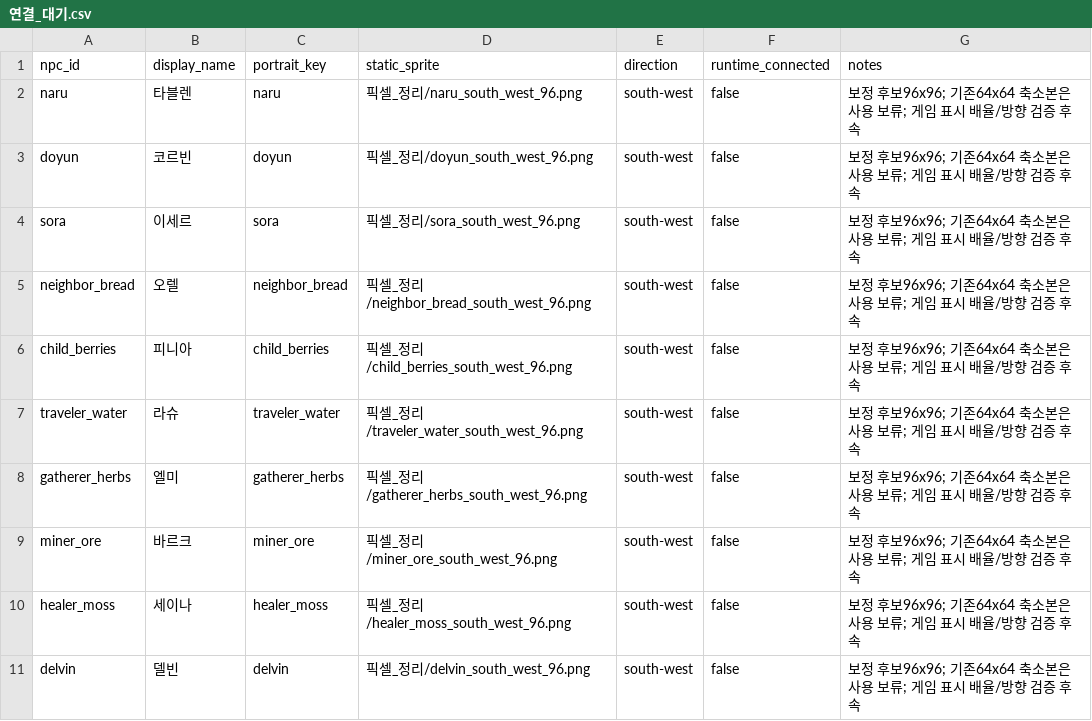
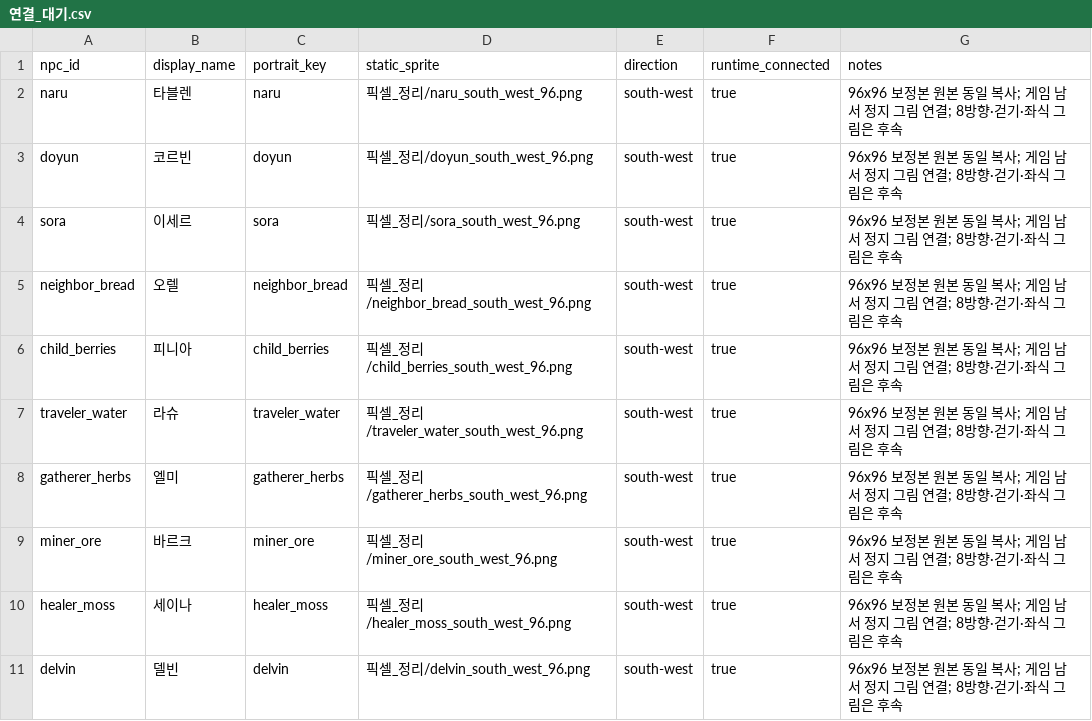
Before and after one commit to mayjohn66-cmd/project222, a CSV file: docs/그림_작업/받은그림/개인_NPC_등각/연결_대기.csv, drawn as a sheet.

```diff
--- a/docs/그림_작업/받은그림/개인_NPC_등각/연결_대기.csv
+++ b/docs/그림_작업/받은그림/개인_NPC_등각/연결_대기.csv
@@ -1,11 +1,11 @@
 npc_id,display_name,portrait_key,static_sprite,direction,runtime_connected,notes
-naru,타블렌,naru,픽셀_정리/naru_south_west_96.png,south-west,false,보정 후보96x96; 기존64x64 축소본은 사용 보류; 게임 표시 배율/방향 검증 후속
-doyun,코르빈,doyun,픽셀_정리/doyun_south_west_96.png,south-west,false,보정 후보96x96; 기존64x64 축소본은 사용 보류; 게임 표시 배율/방향 검증 후속
-sora,이세르,sora,픽셀_정리/sora_south_west_96.png,south-west,false,보정 후보96x96; 기존64x64 축소본은 사용 보류; 게임 표시 배율/방향 검증 후속
-neighbor_bread,오렐,neighbor_bread,픽셀_정리/neighbor_bread_south_west_96.png,south-west,false,보정 후보96x96; 기존64x64 축소본은 사용 보류; 게임 표시 배율/방향 검증 후속
-child_berries,피니아,child_berries,픽셀_정리/child_berries_south_west_96.png,south-west,false,보정 후보96x96; 기존64x64 축소본은 사용 보류; 게임 표시 배율/방향 검증 후속
-traveler_water,라슈,traveler_water,픽셀_정리/traveler_water_south_west_96.png,south-west,false,보정 후보96x96; 기존64x64 축소본은 사용 보류; 게임 표시 배율/방향 검증 후속
-gatherer_herbs,엘미,gatherer_herbs,픽셀_정리/gatherer_herbs_south_west_96.png,south-west,false,보정 후보96x96; 기존64x64 축소본은 사용 보류; 게임 표시 배율/방향 검증 후속
-miner_ore,바르크,miner_ore,픽셀_정리/miner_ore_south_west_96.png,south-west,false,보정 후보96x96; 기존64x64 축소본은 사용 보류; 게임 표시 배율/방향 검증 후속
-healer_moss,세이나,healer_moss,픽셀_정리/healer_moss_south_west_96.png,south-west,false,보정 후보96x96; 기존64x64 축소본은 사용 보류; 게임 표시 배율/방향 검증 후속
-delvin,델빈,delvin,픽셀_정리/delvin_south_west_96.png,south-west,false,보정 후보96x96; 기존64x64 축소본은 사용 보류; 게임 표시 배율/방향 검증 후속
+naru,타블렌,naru,픽셀_정리/naru_south_west_96.png,south-west,true,96x96 보정본 원본 동일 복사; 게임 남서 정지 그림 연결; 8방향·걷기·좌식 그림은 후속
+doyun,코르빈,doyun,픽셀_정리/doyun_south_west_96.png,south-west,true,96x96 보정본 원본 동일 복사; 게임 남서 정지 그림 연결; 8방향·걷기·좌식 그림은 후속
+sora,이세르,sora,픽셀_정리/sora_south_west_96.png,south-west,true,96x96 보정본 원본 동일 복사; 게임 남서 정지 그림 연결; 8방향·걷기·좌식 그림은 후속
+neighbor_bread,오렐,neighbor_bread,픽셀_정리/neighbor_bread_south_west_96.png,south-west,true,96x96 보정본 원본 동일 복사; 게임 남서 정지 그림 연결; 8방향·걷기·좌식 그림은 후속
+child_berries,피니아,child_berries,픽셀_정리/child_berries_south_west_96.png,south-west,true,96x96 보정본 원본 동일 복사; 게임 남서 정지 그림 연결; 8방향·걷기·좌식 그림은 후속
+traveler_water,라슈,traveler_water,픽셀_정리/traveler_water_south_west_96.png,south-west,true,96x96 보정본 원본 동일 복사; 게임 남서 정지 그림 연결; 8방향·걷기·좌식 그림은 후속
+gatherer_herbs,엘미,gatherer_herbs,픽셀_정리/gatherer_herbs_south_west_96.png,south-west,true,96x96 보정본 원본 동일 복사; 게임 남서 정지 그림 연결; 8방향·걷기·좌식 그림은 후속
+miner_ore,바르크,miner_ore,픽셀_정리/miner_ore_south_west_96.png,south-west,true,96x96 보정본 원본 동일 복사; 게임 남서 정지 그림 연결; 8방향·걷기·좌식 그림은 후속
+healer_moss,세이나,healer_moss,픽셀_정리/healer_moss_south_west_96.png,south-west,true,96x96 보정본 원본 동일 복사; 게임 남서 정지 그림 연결; 8방향·걷기·좌식 그림은 후속
+delvin,델빈,delvin,픽셀_정리/delvin_south_west_96.png,south-west,true,96x96 보정본 원본 동일 복사; 게임 남서 정지 그림 연결; 8방향·걷기·좌식 그림은 후속
```
Also changed, not shown: 37 other files.
